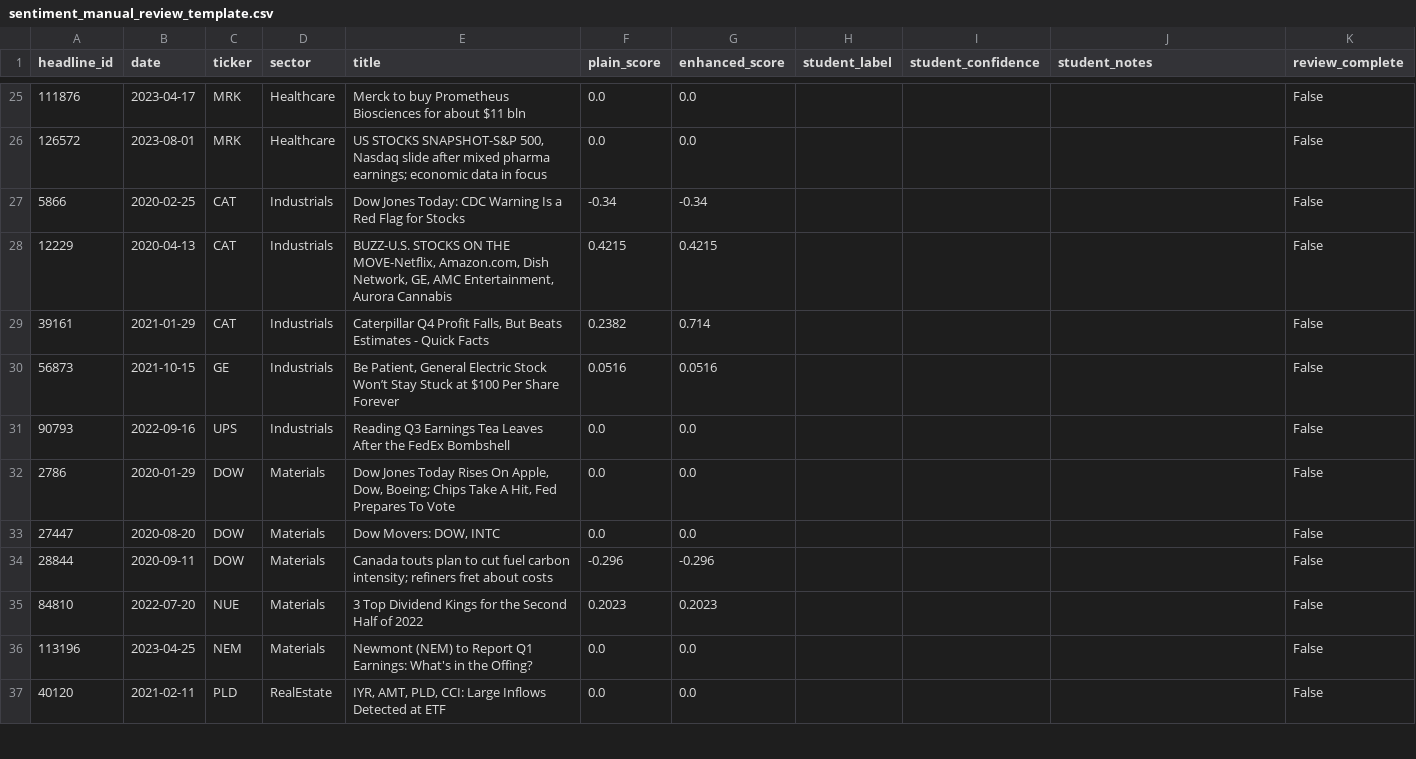
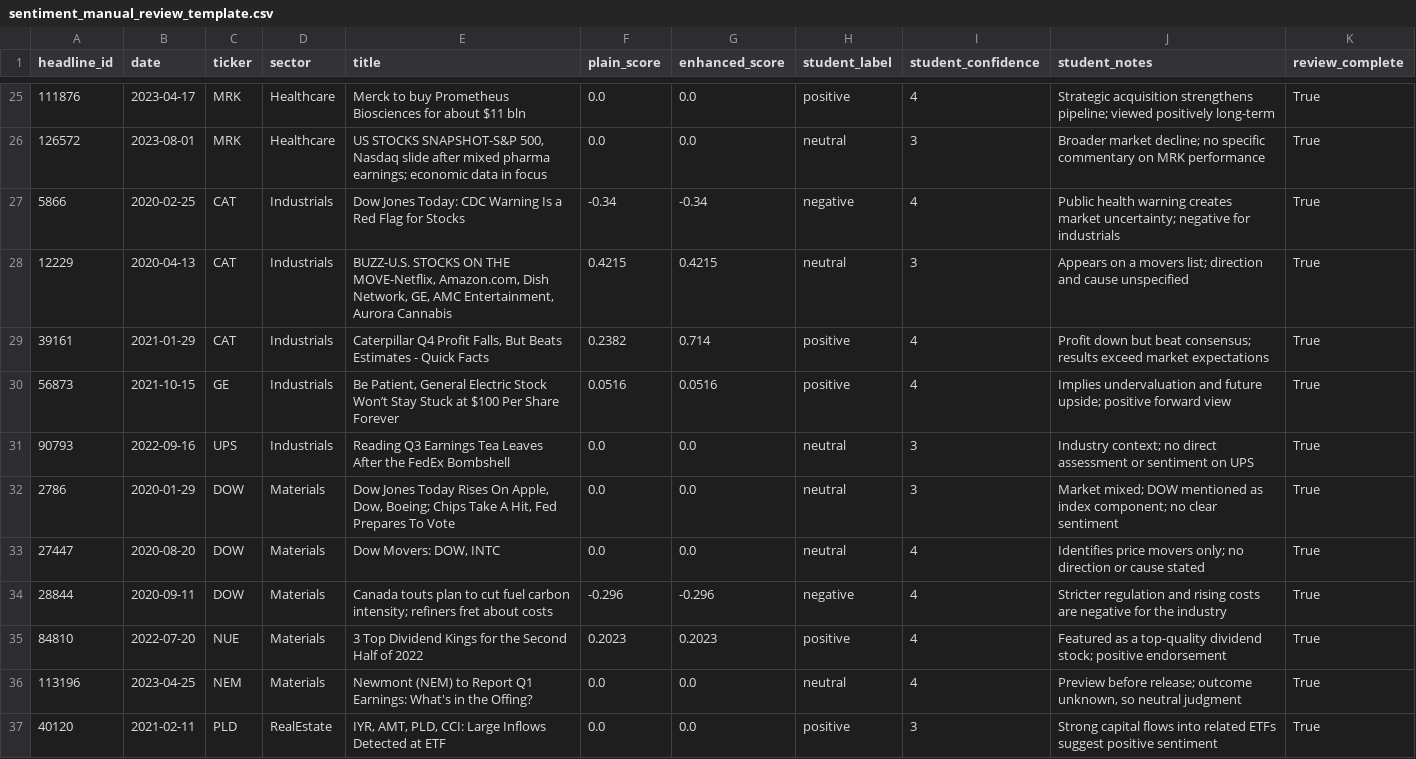
Before and after one commit to RUOYUNWU-ui/z5652591_projectB, a CSV file: results/tables/sentiment_manual_review_template.csv, drawn as a sheet; only a part is shown, gaps mark what is left out; the diff covers the shown part only.

```diff
--- a/results/tables/sentiment_manual_review_template.csv
+++ b/results/tables/sentiment_manual_review_template.csv
@@ -25,13 +25,13 @@ headline_id,date,ticker,sector,title,plain_score,enhanced_score,student_label,st
-111876,2023-04-17,MRK,Healthcare,Merck to buy Prometheus Biosciences for about $11 bln,0.0,0.0,,,,False
-126572,2023-08-01,MRK,Healthcare,"US STOCKS SNAPSHOT-S&P 500, Nasdaq slide after mixed pharma earnings; economic data in focus",0.0,0.0,,,,False
-5866,2020-02-25,CAT,Industrials,Dow Jones Today: CDC Warning Is a Red Flag for Stocks,-0.34,-0.34,,,,False
-12229,2020-04-13,CAT,Industrials,"BUZZ-U.S. STOCKS ON THE MOVE-Netflix, Amazon.com, Dish Network, GE, AMC Entertainment, Aurora Cannabis",0.4215,0.4215,,,,False
-39161,2021-01-29,CAT,Industrials,"Caterpillar Q4 Profit Falls, But Beats Estimates - Quick Facts",0.2382,0.714,,,,False
-56873,2021-10-15,GE,Industrials,"Be Patient, General Electric Stock Won’t Stay Stuck at $100 Per Share Forever",0.0516,0.0516,,,,False
-90793,2022-09-16,UPS,Industrials,Reading Q3 Earnings Tea Leaves After the FedEx Bombshell,0.0,0.0,,,,False
-2786,2020-01-29,DOW,Materials,"Dow Jones Today Rises On Apple, Dow, Boeing; Chips Take A Hit, Fed Prepares To Vote",0.0,0.0,,,,False
-27447,2020-08-20,DOW,Materials,"Dow Movers: DOW, INTC",0.0,0.0,,,,False
-28844,2020-09-11,DOW,Materials,Canada touts plan to cut fuel carbon intensity; refiners fret about costs,-0.296,-0.296,,,,False
-84810,2022-07-20,NUE,Materials,3 Top Dividend Kings for the Second Half of 2022,0.2023,0.2023,,,,False
-113196,2023-04-25,NEM,Materials,Newmont (NEM) to Report Q1 Earnings: What's in the Offing?,0.0,0.0,,,,False
-40120,2021-02-11,PLD,RealEstate,"IYR, AMT, PLD, CCI: Large Inflows Detected at ETF",0.0,0.0,,,,False
+111876,2023-04-17,MRK,Healthcare,Merck to buy Prometheus Biosciences for about $11 bln,0.0,0.0,positive,4,Strategic acquisition strengthens pipeline; viewed positively long-term,True
+126572,2023-08-01,MRK,Healthcare,"US STOCKS SNAPSHOT-S&P 500, Nasdaq slide after mixed pharma earnings; economic data in focus",0.0,0.0,neutral,3,Broader market decline; no specific commentary on MRK performance,True
+5866,2020-02-25,CAT,Industrials,Dow Jones Today: CDC Warning Is a Red Flag for Stocks,-0.34,-0.34,negative,4,Public health warning creates market uncertainty; negative for industrials,True
+12229,2020-04-13,CAT,Industrials,"BUZZ-U.S. STOCKS ON THE MOVE-Netflix, Amazon.com, Dish Network, GE, AMC Entertainment, Aurora Cannabis",0.4215,0.4215,neutral,3,Appears on a movers list; direction and cause unspecified,True
+39161,2021-01-29,CAT,Industrials,"Caterpillar Q4 Profit Falls, But Beats Estimates - Quick Facts",0.2382,0.714,positive,4,Profit down but beat consensus; results exceed market expectations,True
+56873,2021-10-15,GE,Industrials,"Be Patient, General Electric Stock Won’t Stay Stuck at $100 Per Share Forever",0.0516,0.0516,positive,4,Implies undervaluation and future upside; positive forward view,True
+90793,2022-09-16,UPS,Industrials,Reading Q3 Earnings Tea Leaves After the FedEx Bombshell,0.0,0.0,neutral,3,Industry context; no direct assessment or sentiment on UPS,True
+2786,2020-01-29,DOW,Materials,"Dow Jones Today Rises On Apple, Dow, Boeing; Chips Take A Hit, Fed Prepares To Vote",0.0,0.0,neutral,3,Market mixed; DOW mentioned as index component; no clear sentiment,True
+27447,2020-08-20,DOW,Materials,"Dow Movers: DOW, INTC",0.0,0.0,neutral,4,Identifies price movers only; no direction or cause stated,True
+28844,2020-09-11,DOW,Materials,Canada touts plan to cut fuel carbon intensity; refiners fret about costs,-0.296,-0.296,negative,4,Stricter regulation and rising costs are negative for the industry,True
+84810,2022-07-20,NUE,Materials,3 Top Dividend Kings for the Second Half of 2022,0.2023,0.2023,positive,4,Featured as a top-quality dividend stock; positive endorsement,True
+113196,2023-04-25,NEM,Materials,Newmont (NEM) to Report Q1 Earnings: What's in the Offing?,0.0,0.0,neutral,4,"Preview before release; outcome unknown, so neutral judgment",True
+40120,2021-02-11,PLD,RealEstate,"IYR, AMT, PLD, CCI: Large Inflows Detected at ETF",0.0,0.0,positive,3,Strong capital flows into related ETFs suggest positive sentiment,True
```
Also changed, not shown: 148 edited cells elsewhere in this file, results/data/fusion_returns.csv, results/data/shrinkage_fund_returns.csv, 39 other files.
